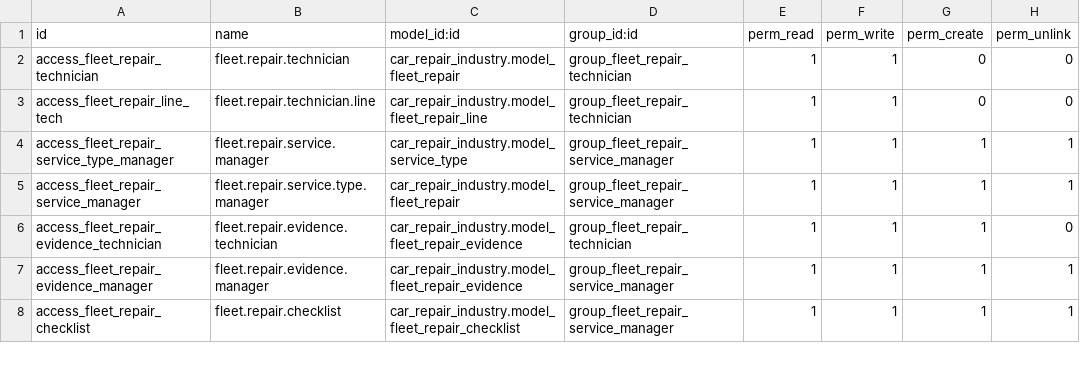
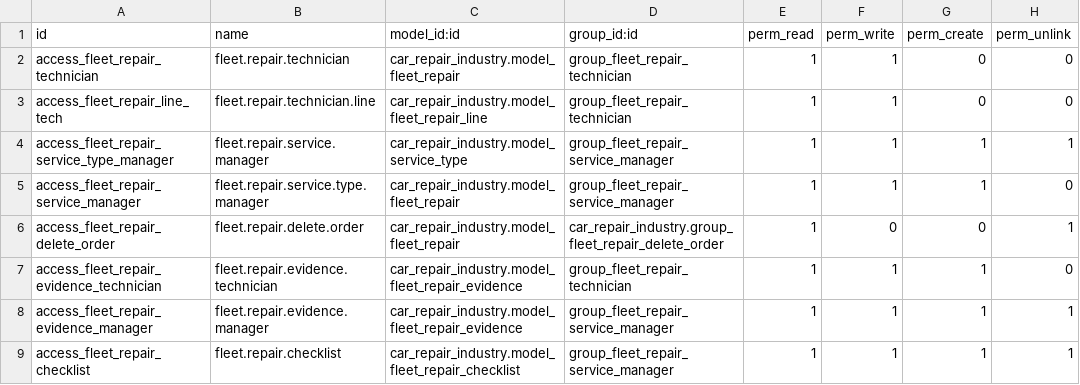
Before and after one commit to ingenieriainformatica-rgb/mega_apps, a CSV file: mega_apps/car_repair_industry/security/ir.model.access.csv, drawn as a sheet; only a part is shown.

```diff
--- a/mega_apps/car_repair_industry/security/ir.model.access.csv
+++ b/mega_apps/car_repair_industry/security/ir.model.access.csv
@@ -4,3 +4,4 @@ access_fleet_repair_line_tech,fleet.repair.technician.line,car_repair_industry.m
 access_fleet_repair_service_type_manager,fleet.repair.service.manager,car_repair_industry.model_service_type,group_fleet_repair_service_manager,1,1,1,1
-access_fleet_repair_service_manager,fleet.repair.service.type.manager,car_repair_industry.model_fleet_repair,group_fleet_repair_service_manager,1,1,1,1
+access_fleet_repair_service_manager,fleet.repair.service.type.manager,car_repair_industry.model_fleet_repair,group_fleet_repair_service_manager,1,1,1,0
+access_fleet_repair_delete_order,fleet.repair.delete.order,car_repair_industry.model_fleet_repair,car_repair_industry.group_fleet_repair_delete_order,1,0,0,1
 access_fleet_repair_evidence_technician,fleet.repair.evidence.technician,car_repair_industry.model_fleet_repair_evidence,group_fleet_repair_technician,1,1,1,0
```
Also changed, not shown: 3 other files.
